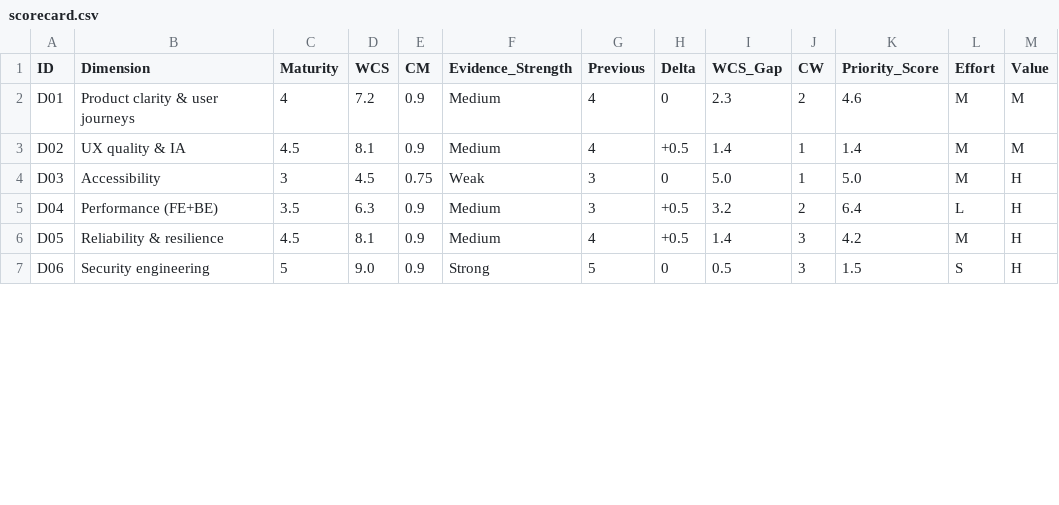
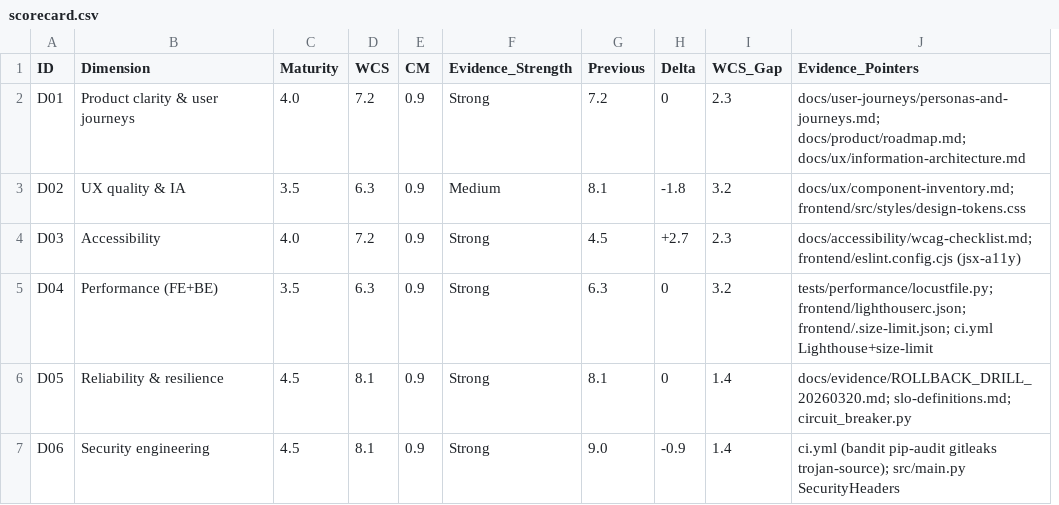
Before and after one commit to cgtqwmwkhp-rgb/quality-governance-platform, a CSV file: docs/assessments/scorecard.csv, drawn as a sheet; only a part is shown; removed rows and columns are numbered as before the commit, all else as after; the diff covers the shown part only; the diff names each change by its address in the sheet, - before the commit and + after, or states it on an @@ line.

```diff
--- a/docs/assessments/scorecard.csv
+++ b/docs/assessments/scorecard.csv
-column J (CW), rows 2-7: 2 | 1 | 1 | 2 | 3 | 3
-column K (Priority_Score), rows 2-7: 4.6 | 1.4 | 5.0 | 6.4 | 4.2 | 1.5
-column L (Effort), rows 2-7: M | M | M | L | M | S
-column M (Value), rows 2-7: M | M | H | H | H | H
+column J (Evidence_Pointers), rows 2-7: docs/user-journeys/personas-and-journeys.md; docs/product/roadmap.md; docs/ux/information-architecture.md | docs/ux/component-inventory.md; frontend/src/styles/design-tokens.css | docs/accessibility/wcag-checklist.md; frontend/eslint.config.cjs (jsx-a11y) | tests/performance/locustfile.py; frontend/lighthouserc.json; frontend/.size-limit.json; ci.yml Lighthouse+size-limit | docs/evidence/ROLLBACK_DRILL_20260320.md; slo-definitions.md; circuit_breaker.py | ci.yml (bandit pip-audit gitleaks trojan-source); src/main.py SecurityHeaders
-C2 (Maturity): 4
+C2 (Maturity): 4.0
-F2 (Evidence_Strength): Medium
+F2 (Evidence_Strength): Strong
-G2 (Previous): 4
+G2 (Previous): 7.2
-C3 (Maturity): 4.5
+C3 (Maturity): 3.5
-D3 (WCS): 8.1
+D3 (WCS): 6.3
-G3 (Previous): 4
+G3 (Previous): 8.1
-H3 (Delta): +0.5
+H3 (Delta): -1.8
-I3 (WCS_Gap): 1.4
+I3 (WCS_Gap): 3.2
-C4 (Maturity): 3
+C4 (Maturity): 4.0
-D4 (WCS): 4.5
+D4 (WCS): 7.2
-E4 (CM): 0.75
+E4 (CM): 0.9
-F4 (Evidence_Strength): Weak
+F4 (Evidence_Strength): Strong
-G4 (Previous): 3
+G4 (Previous): 4.5
-H4 (Delta): 0
+H4 (Delta): +2.7
-I4 (WCS_Gap): 5.0
+I4 (WCS_Gap): 2.3
-F5:F6 (Evidence_Strength): Medium
+F5:F6 (Evidence_Strength): Strong
-G5 (Previous): 3
+G5 (Previous): 6.3
-H5:H6 (Delta): +0.5
+H5:H6 (Delta): 0
-G6 (Previous): 4
+G6 (Previous): 8.1
-C7 (Maturity): 5
+C7 (Maturity): 4.5
-D7 (WCS): 9.0
+D7 (WCS): 8.1
-G7 (Previous): 5
+G7 (Previous): 9.0
-H7 (Delta): 0
+H7 (Delta): -0.9
-I7 (WCS_Gap): 0.5
+I7 (WCS_Gap): 1.4
```
Also changed, not shown: 141 edited cells elsewhere in this file, 17 other files.
